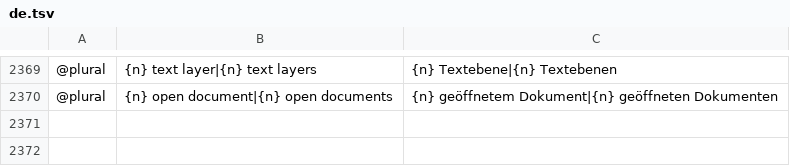
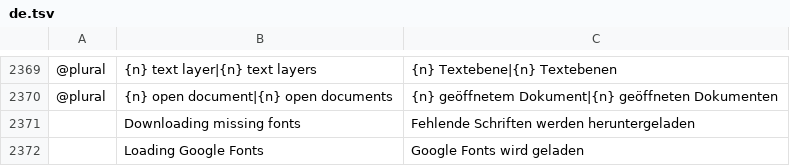
Before and after one commit to kntrttm/photocraft, a TSV file: crates/ui-egui/src/i18n/de.tsv, drawn as a sheet; only a part is shown, gaps mark what is left out; the diff names each change by its address in the sheet, - before the commit and + after, or states it on an @@ line.

```diff
--- a/crates/ui-egui/src/i18n/de.tsv
+++ b/crates/ui-egui/src/i18n/de.tsv
+row 2371:  | Downloading missing fonts | Fehlende Schriften werden heruntergeladen
+row 2372:  | Loading Google Fonts | Google Fonts wird geladen
```
Also changed, not shown: crates/ui-egui/src/i18n/cs.tsv, crates/ui-egui/src/i18n/fr.tsv, 13 other files.
